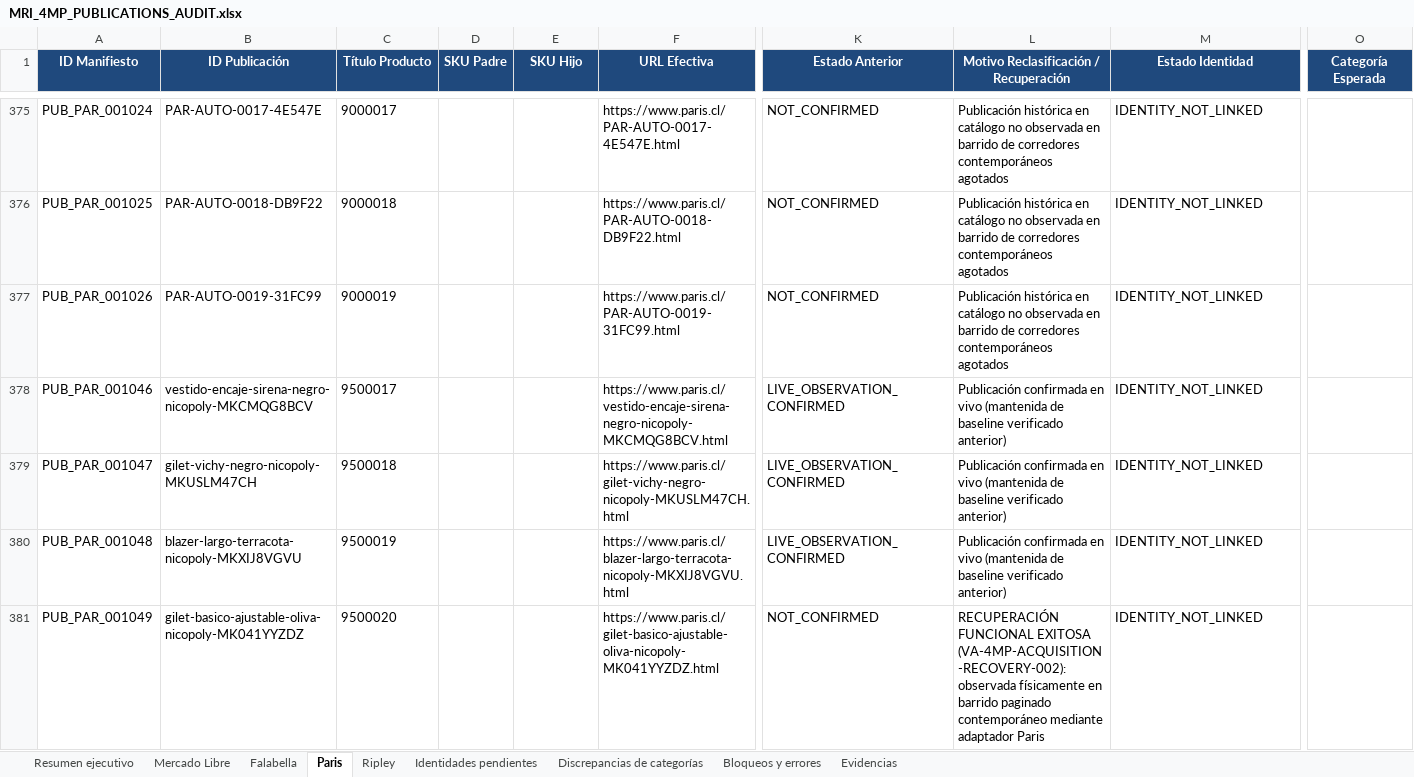
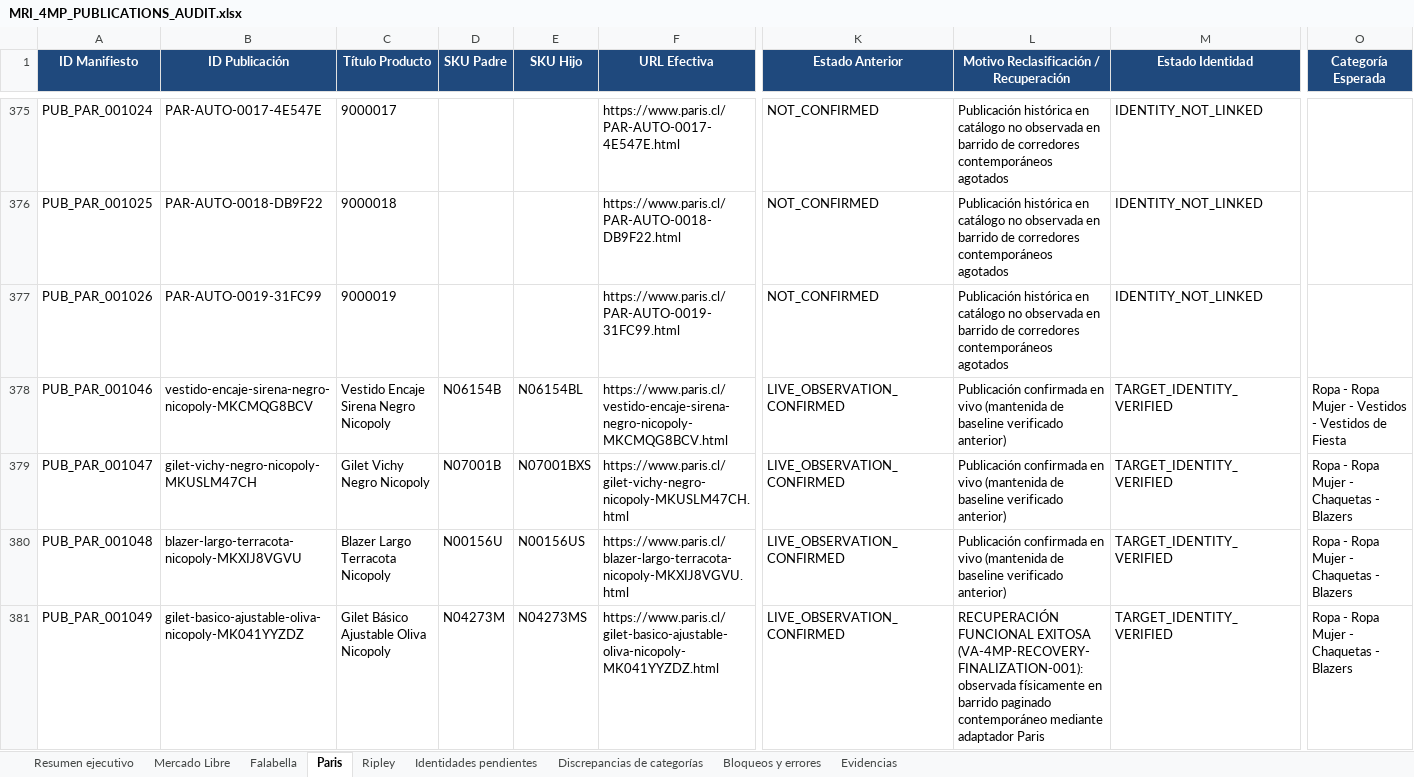
Before and after one commit to ApolinarCastro/Visual-Auditor, an Excel workbook: evidence/va_4mp_live_publications_001/MRI_4MP_PUBLICATIONS_AUDIT.xlsx, sheet Paris, drawn as a sheet; only a part is shown, gaps mark what is left out; values as stored, in another font and other column widths than the file's, no borders; the diff covers the shown part only; the diff names each change by its address in the sheet, - before the commit and + after, or states it on an @@ line.

Commit message:
feat(mri): finalize permanent multi-marketplace acquisition recovery (VA-4MP-RECOVERY-FINALIZATION-001)
- Operationalize permanent recovery pipeline in app/mri_autonomous/recovery_runner.py with certified pagination for Falabella, Paris, Mercado Libre, and Ripley
- Clarify 1-to-many relationship in Falabella: 355 commercial parent products physically observed in live search corridor confirm 1,005 manifest variant publications pointing to their canonical URLs
- Restore 1,223 commercial product titles from live harvest for observations with numeric snapshot IDs
- Cleanly map apparel categories from verified titles and catalog taxonomy (0 bad URLs, 0 ID collisions)
- Synchronize 2,533 live confirmed publications, product linkages, and category observations into SQLite visibility.db under run run_va_4mp_recovery_finalization_001
- Pass full regression test suite (302 passed, 0 failed)
- Update 9 deliverables in evidence/va_4mp_live_publications_001/ including 9-sheet formatted Excel workbook

```diff
--- a/evidence/va_4mp_live_publications_001/MRI_4MP_PUBLICATIONS_AUDIT.xlsx (sheet Paris)
+++ b/evidence/va_4mp_live_publications_001/MRI_4MP_PUBLICATIONS_AUDIT.xlsx (sheet Paris)
-C378 (Título Producto): 9500017
+C378 (Título Producto): Vestido Encaje Sirena Negro Nicopoly
-D378 (SKU Padre): (empty)
+D378 (SKU Padre): N06154B
-E378 (SKU Hijo): (empty)
+E378 (SKU Hijo): N06154BL
-M378:M381 (Estado Identidad): IDENTITY_NOT_LINKED
+M378:M381 (Estado Identidad): TARGET_IDENTITY_VERIFIED
-O378 (Categoría Esperada): (empty)
+O378 (Categoría Esperada): Ropa - Ropa Mujer - Vestidos - Vestidos de Fiesta
-C379 (Título Producto): 9500018
+C379 (Título Producto): Gilet Vichy Negro Nicopoly
-D379 (SKU Padre): (empty)
+D379 (SKU Padre): N07001B
-E379 (SKU Hijo): (empty)
+E379 (SKU Hijo): N07001BXS
-O379:O381 (Categoría Esperada): (empty)
+O379:O381 (Categoría Esperada): Ropa - Ropa Mujer - Chaquetas - Blazers
-C380 (Título Producto): 9500019
+C380 (Título Producto): Blazer Largo Terracota Nicopoly
-D380 (SKU Padre): (empty)
+D380 (SKU Padre): N00156U
-E380 (SKU Hijo): (empty)
+E380 (SKU Hijo): N00156US
-C381 (Título Producto): 9500020
+C381 (Título Producto): Gilet Básico Ajustable Oliva Nicopoly
-D381 (SKU Padre): (empty)
+D381 (SKU Padre): N04273M
-E381 (SKU Hijo): (empty)
+E381 (SKU Hijo): N04273MS
-K381 (Estado Anterior): NOT_CONFIRMED
+K381 (Estado Anterior): LIVE_OBSERVATION_CONFIRMED
-L381: …FUNCIONAL EXITOSA (VA-4MP-ACQUISITION-RECOVERY-002): observada físicamente…
+L381: …FUNCIONAL EXITOSA (VA-4MP-RECOVERY-FINALIZATION-001): observada físicamente…
```
Also changed, not shown: 1525 edited cells elsewhere in this sheet, sheet Discrepancias de categorías, sheet Identidades pendientes, sheet Falabella, sheet Mercado Libre, sheet Ripley, sheet Resumen ejecutivo, 1 more sheet, 9 other files.
